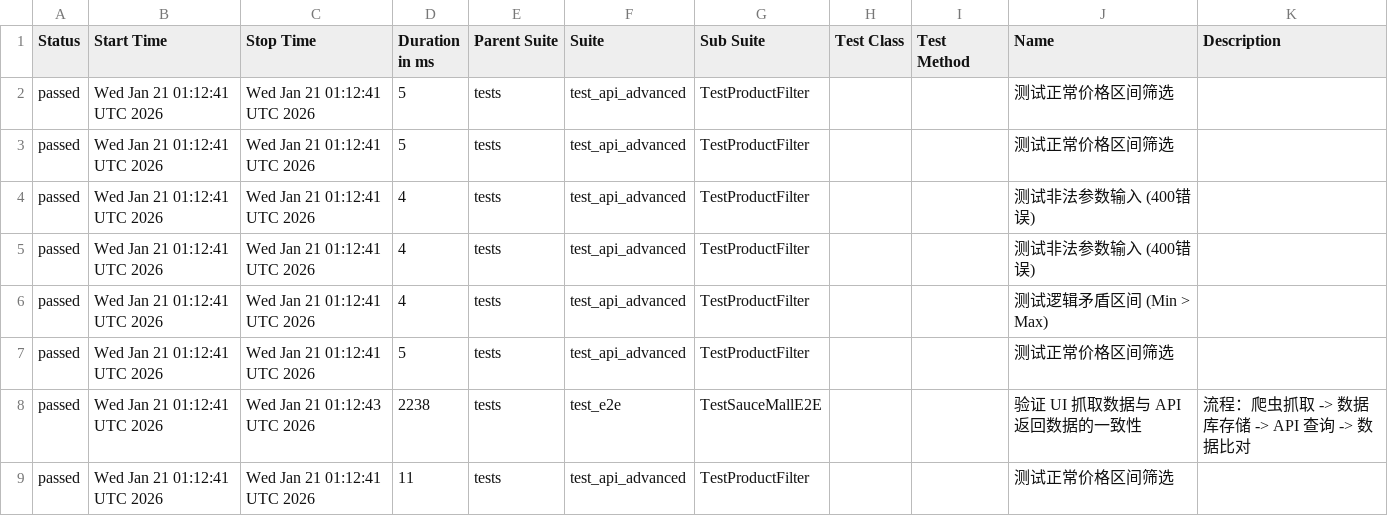
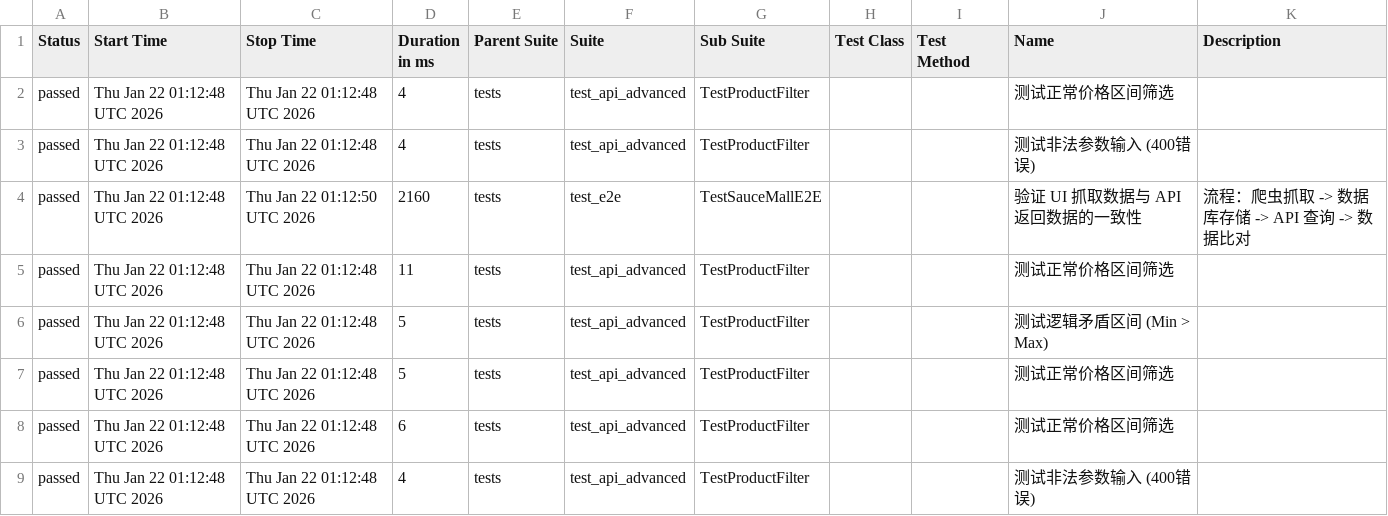
Before and after one commit to Junx20710/SauceMall-Monitor, a CSV file: data/suites.csv, drawn as a sheet.

Commit message:
Deploying to gh-pages from @ Junx20710/SauceMall-Monitor@1caa9ab313e35e4c0f4a30c7490494abbd996b5e 🚀

```diff
--- a/data/suites.csv
+++ b/data/suites.csv
@@ -1,9 +1,9 @@
 "Status","Start Time","Stop Time","Duration in ms","Parent Suite","Suite","Sub Suite","Test Class","Test Method","Name","Description"
-"passed","Wed Jan 21 01:12:41 UTC 2026","Wed Jan 21 01:12:41 UTC 2026","5","tests","test_api_advanced","TestProductFilter","","","测试正常价格区间筛选",""
-"passed","Wed Jan 21 01:12:41 UTC 2026","Wed Jan 21 01:12:41 UTC 2026","5","tests","test_api_advanced","TestProductFilter","","","测试正常价格区间筛选",""
-"passed","Wed Jan 21 01:12:41 UTC 2026","Wed Jan 21 01:12:41 UTC 2026","4","tests","test_api_advanced","TestProductFilter","","","测试非法参数输入 (400错误)",""
-"passed","Wed Jan 21 01:12:41 UTC 2026","Wed Jan 21 01:12:41 UTC 2026","4","tests","test_api_advanced","TestProductFilter","","","测试非法参数输入 (400错误)",""
-"passed","Wed Jan 21 01:12:41 UTC 2026","Wed Jan 21 01:12:41 UTC 2026","4","tests","test_api_advanced","TestProductFilter","","","测试逻辑矛盾区间 (Min > Max)",""
-"passed","Wed Jan 21 01:12:41 UTC 2026","Wed Jan 21 01:12:41 UTC 2026","5","tests","test_api_advanced","TestProductFilter","","","测试正常价格区间筛选",""
-"passed","Wed Jan 21 01:12:41 UTC 2026","Wed Jan 21 01:12:43 UTC 2026","2238","tests","test_e2e","TestSauceMallE2E","","","验证 UI 抓取数据与 API 返回数据的一致性","流程：爬虫抓取 -> 数据库存储 -> API 查询 -> 数据比对"
-"passed","Wed Jan 21 01:12:41 UTC 2026","Wed Jan 21 01:12:41 UTC 2026","11","tests","test_api_advanced","TestProductFilter","","","测试正常价格区间筛选",""
+"passed","Thu Jan 22 01:12:48 UTC 2026","Thu Jan 22 01:12:48 UTC 2026","4","tests","test_api_advanced","TestProductFilter","","","测试正常价格区间筛选",""
+"passed","Thu Jan 22 01:12:48 UTC 2026","Thu Jan 22 01:12:48 UTC 2026","4","tests","test_api_advanced","TestProductFilter","","","测试非法参数输入 (400错误)",""
+"passed","Thu Jan 22 01:12:48 UTC 2026","Thu Jan 22 01:12:50 UTC 2026","2160","tests","test_e2e","TestSauceMallE2E","","","验证 UI 抓取数据与 API 返回数据的一致性","流程：爬虫抓取 -> 数据库存储 -> API 查询 -> 数据比对"
+"passed","Thu Jan 22 01:12:48 UTC 2026","Thu Jan 22 01:12:48 UTC 2026","11","tests","test_api_advanced","TestProductFilter","","","测试正常价格区间筛选",""
+"passed","Thu Jan 22 01:12:48 UTC 2026","Thu Jan 22 01:12:48 UTC 2026","5","tests","test_api_advanced","TestProductFilter","","","测试逻辑矛盾区间 (Min > Max)",""
+"passed","Thu Jan 22 01:12:48 UTC 2026","Thu Jan 22 01:12:48 UTC 2026","5","tests","test_api_advanced","TestProductFilter","","","测试正常价格区间筛选",""
+"passed","Thu Jan 22 01:12:48 UTC 2026","Thu Jan 22 01:12:48 UTC 2026","6","tests","test_api_advanced","TestProductFilter","","","测试正常价格区间筛选",""
+"passed","Thu Jan 22 01:12:48 UTC 2026","Thu Jan 22 01:12:48 UTC 2026","4","tests","test_api_advanced","TestProductFilter","","","测试非法参数输入 (400错误)",""
```
Also changed, not shown: 36 other files.
